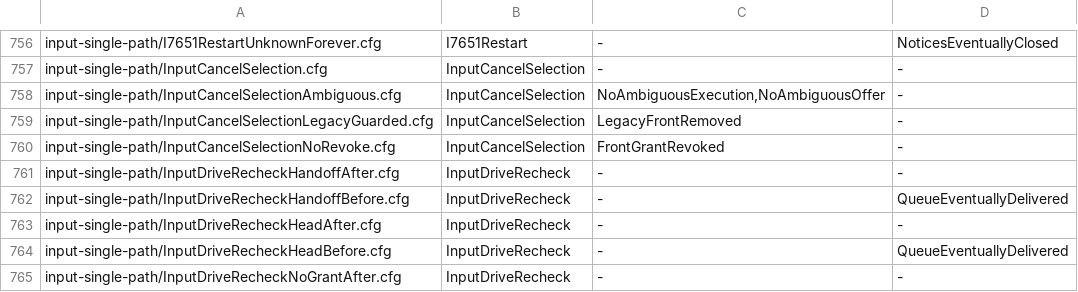
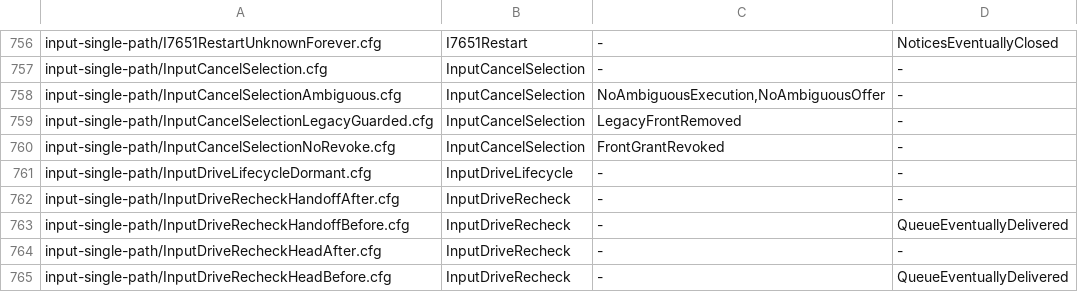
Before and after one commit to itismyfield/AgentDesk, a TSV file: docs/statecharts/expected.tsv, drawn as a sheet; only a part is shown, gaps mark what is left out; the shorter side is filled out with more unchanged rows.

```diff
--- a/docs/statecharts/expected.tsv
+++ b/docs/statecharts/expected.tsv
@@ -760,2 +760,3 @@ input-single-path/InputCancelSelectionLegacyGuarded.cfg	InputCancelSelection	Leg
 input-single-path/InputCancelSelectionNoRevoke.cfg	InputCancelSelection	FrontGrantRevoked	-
+input-single-path/InputDriveLifecycleDormant.cfg	InputDriveLifecycle	-	-
 input-single-path/InputDriveRecheckHandoffAfter.cfg	InputDriveRecheck	-	-
```
Also changed, not shown: 21 other files.
